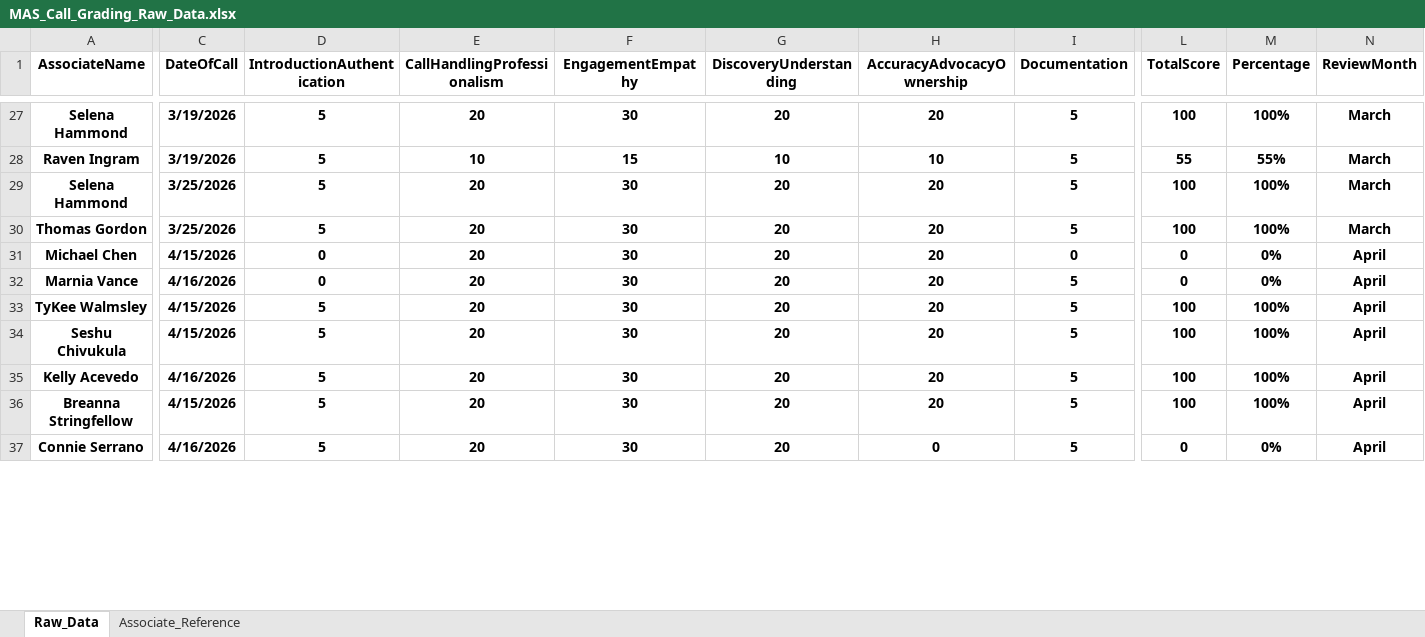
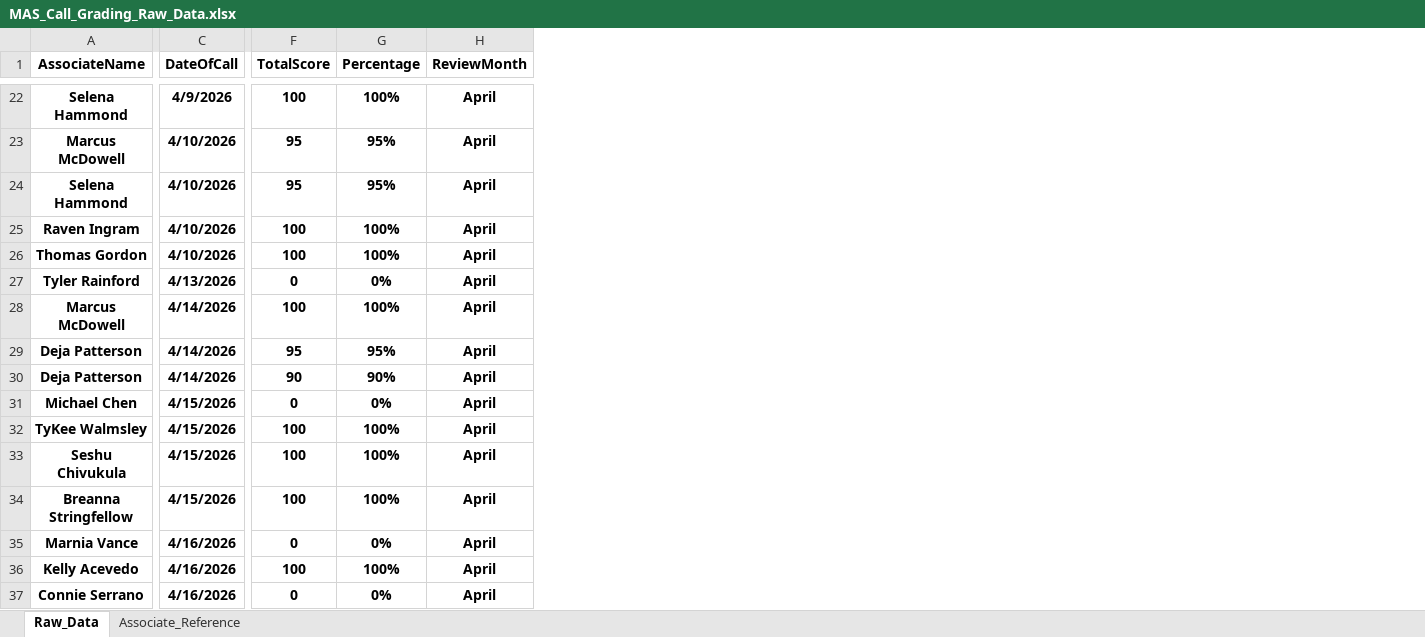
Before and after one commit to anfruu/mas-dashboard, an Excel workbook: MAS_Call_Grading_Raw_Data.xlsx, sheet Raw_Data, drawn as a sheet; only a part is shown, gaps mark what is left out; values as stored, in another font and other column widths than the file's, no borders; table styles not drawn; removed rows and columns are numbered as before the commit, all else as after; rows hold the shown columns only; the diff covers the shown part only; the diff names each change by its address in the sheet, - before the commit and + after, or states it on an @@ line.

```diff
--- a/MAS_Call_Grading_Raw_Data.xlsx (sheet Raw_Data)
+++ b/MAS_Call_Grading_Raw_Data.xlsx (sheet Raw_Data)
-column D (IntroductionAuthentication), row 27: 5; rows 29-31: 5 | 5 | 0; rows 33-35: all 5; row 37: 5
-column E (CallHandlingProfessionalism), row 27: 20; rows 29-31: all 20; rows 33-35: all 20; row 37: 20
-column F (EngagementEmpathy), row 27: 30; rows 29-31: all 30; rows 33-35: all 30; row 37: 30
-column G (DiscoveryUnderstanding), row 27: 20; rows 29-31: all 20; rows 33-35: all 20; row 37: 20
-column H (AccuracyAdvocacyOwnership), row 27: 20; rows 29-31: all 20; rows 33-35: all 20; row 37: 0
-column I (Documentation), row 27: 5; rows 29-31: 5 | 5 | 0; rows 33-35: all 5; row 37: 5
-C22 (DateOfCall): 3/19/2026
+C22 (DateOfCall): 4/9/2026
-H22 (ReviewMonth): March
+H22 (ReviewMonth): April
-row 28: Raven Ingram | 3/19/2026 | 5 | 10 | 15 | 10 | 10 | 5 | 55 | 55% | March
@@ row 71 moved to row 23: Marcus McDowell @@
-C24 (DateOfCall): 3/25/2026
+C24 (DateOfCall): 4/10/2026
-F24 (TotalScore): 100
+F24 (TotalScore): 95
-G24 (Percentage): 100%
+G24 (Percentage): 95%
-H24 (ReviewMonth): March
+H24 (ReviewMonth): April
@@ row 76 moved to row 25: Raven Ingram @@
-C26 (DateOfCall): 3/25/2026
+C26 (DateOfCall): 4/10/2026
-H26 (ReviewMonth): March
+H26 (ReviewMonth): April
@@ row 38 moved to row 27: Tyler Rainford @@
@@ row 46 moved to row 28: Marcus McDowell @@
@@ row 53 moved to row 29: Deja Patterson @@
@@ row 54 moved to row 30: Deja Patterson @@
@@ row 36 moved to row 34: Breanna Stringfellow @@
@@ row 32 moved to row 35: Marnia Vance @@
```
Also changed, not shown: 12 added rows, 26 removed rows, 28 moved rows and 14 edited cells elsewhere in this sheet, sheet Associate_Reference, MAS_Benchmarks.xlsx, 1 other file.
